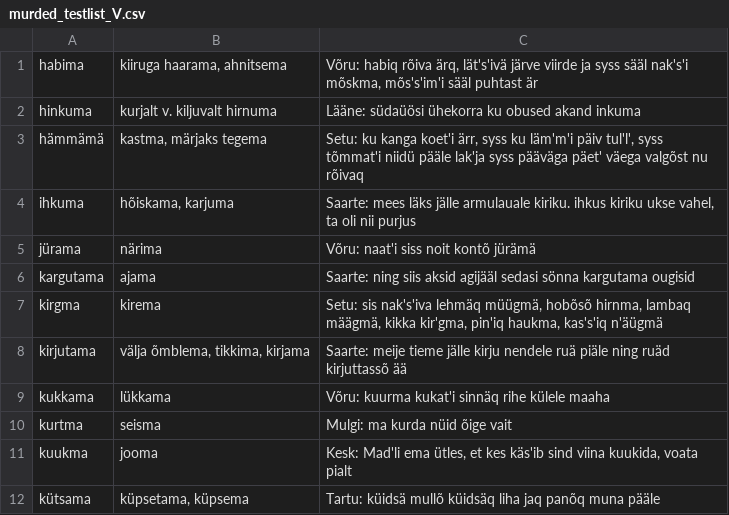
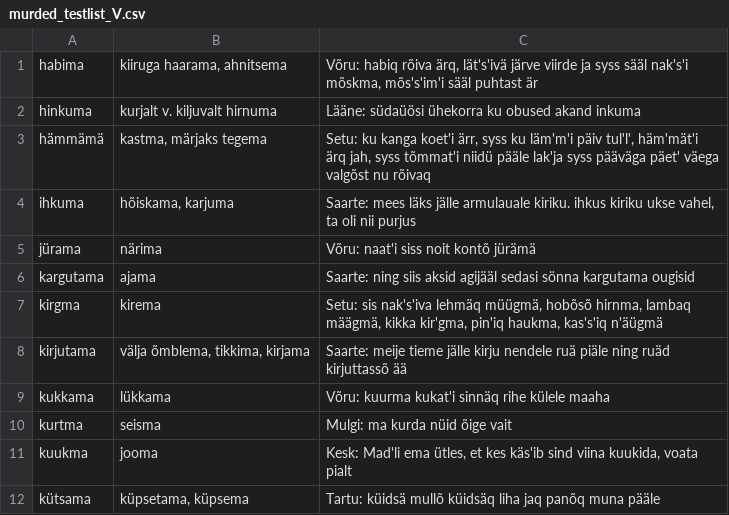
Before and after one commit to MPilvik/java_EestiMurded, a CSV file: src/sample/murded_testlist_V.csv, drawn as a sheet.

Commit message:
testlisti parandus

```diff
--- a/src/sample/murded_testlist_V.csv
+++ b/src/sample/murded_testlist_V.csv
@@ -2,3 +2,3 @@ habima;kiiruga haarama, ahnitsema;Võru: habiq rõiva ärq, lät's'ivä järve v
 hinkuma;kurjalt v. kiljuvalt hirnuma;Lääne: südaüösi ühekorra ku obused akand inkuma
-hämmämä;kastma, märjaks tegema;Setu: ku kanga koet'i ärr, syss ku läm'm'i päiv tul'l', syss tõmmat'i niidü pääle lak'ja syss pääväga päet' väega valgõst nu rõivaq
+hämmämä;kastma, märjaks tegema;Setu: ku kanga koet'i ärr, syss ku läm'm'i päiv tul'l', häm'mät'i ärq jah, syss tõmmat'i niidü pääle lak'ja syss pääväga päet' väega valgõst nu rõivaq
 ihkuma;hõiskama, karjuma;Saarte: mees läks jälle armulauale kiriku. ihkus kiriku ukse vahel, ta oli nii purjus
```
